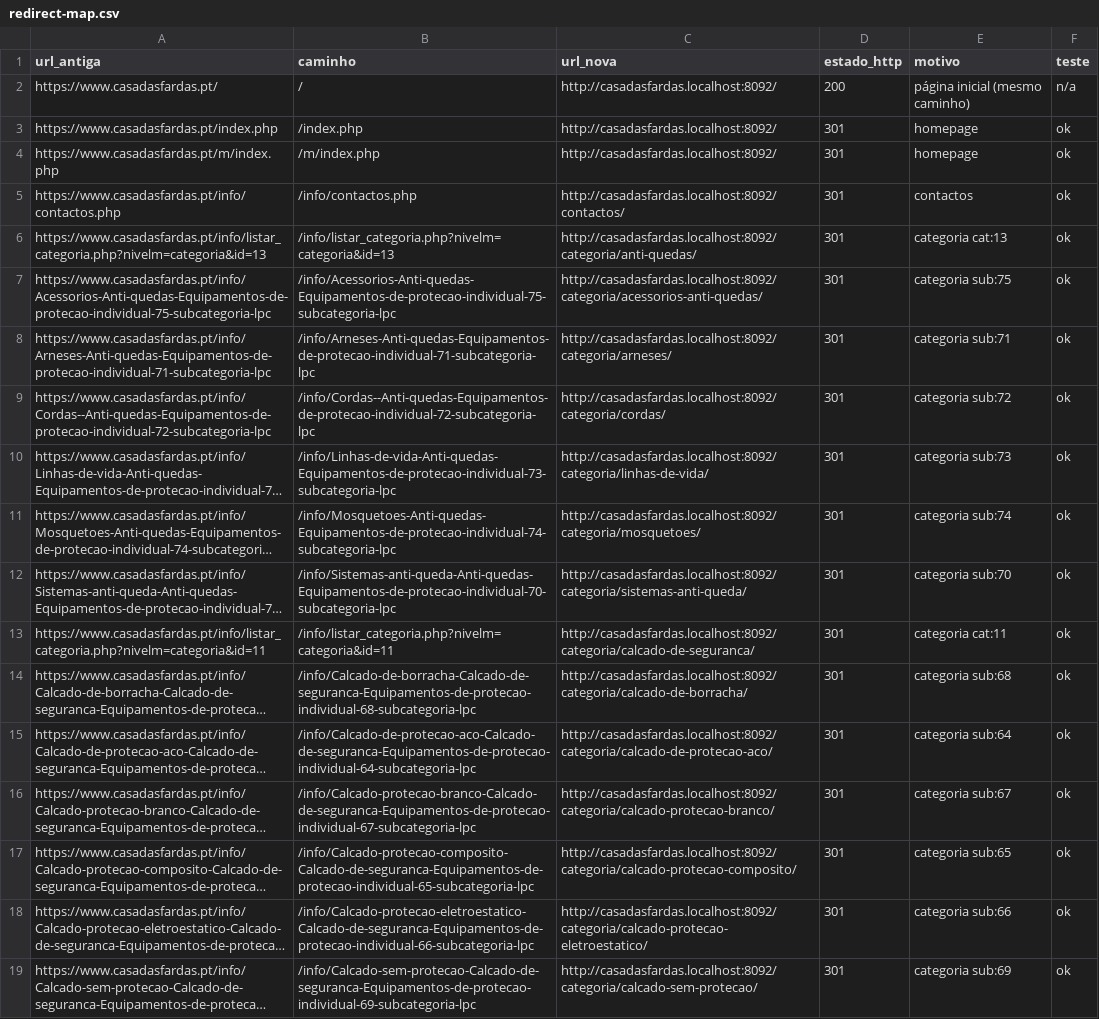
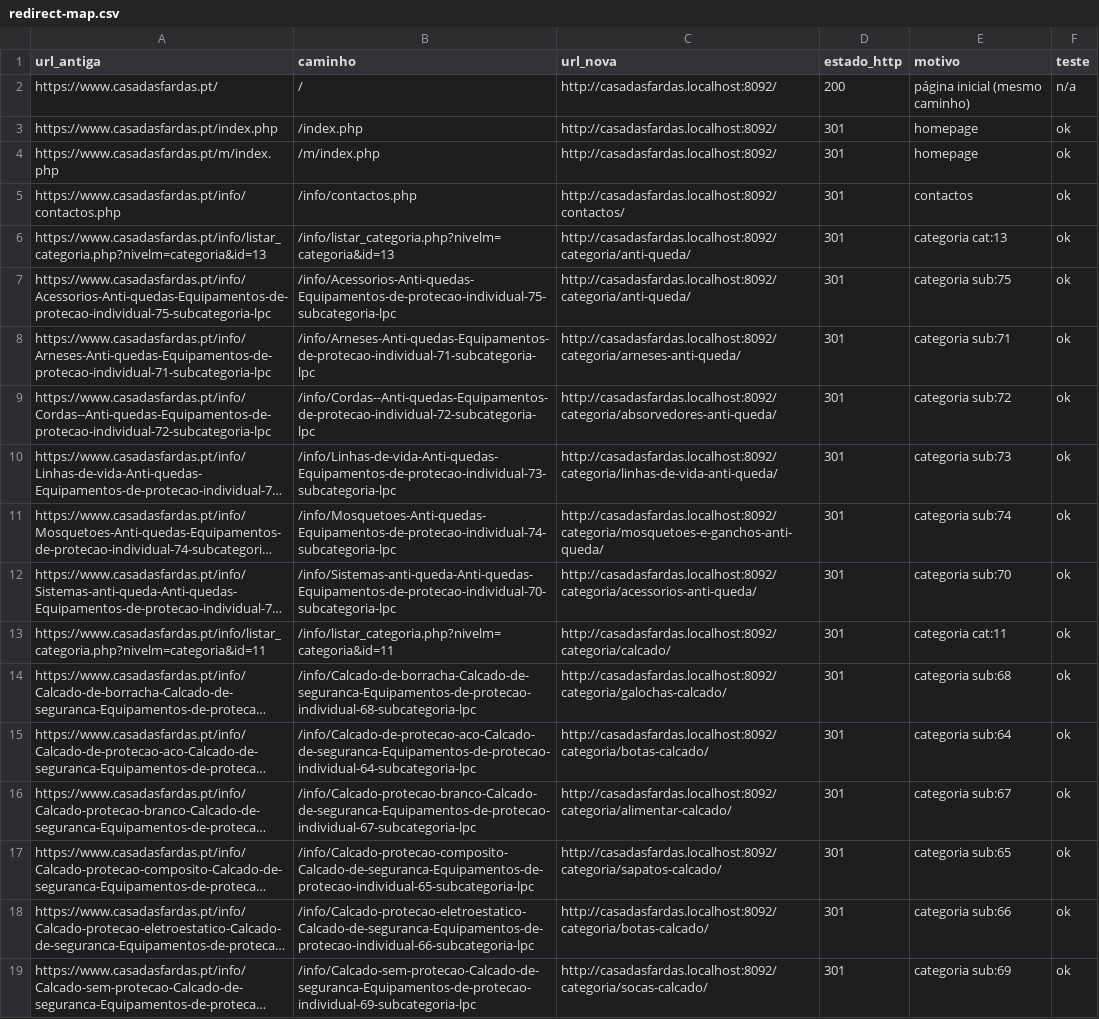
Before and after one commit to pixart-web/casadasfardas, a CSV file: docs/inventario/redirect-map.csv, drawn as a sheet; only a part is shown; long unchanged cells end in …; the diff covers the shown part only; the diff names each change by its address in the sheet, - before the commit and + after, or states it on an @@ line.

```diff
--- a/docs/inventario/redirect-map.csv
+++ b/docs/inventario/redirect-map.csv
-C6 (url_nova): http://casadasfardas.localhost:8092/categoria/anti-quedas/
+C6 (url_nova): http://casadasfardas.localhost:8092/categoria/anti-queda/
-C7 (url_nova): http://casadasfardas.localhost:8092/categoria/acessorios-anti-quedas/
+C7 (url_nova): http://casadasfardas.localhost:8092/categoria/anti-queda/
-C8 (url_nova): http://casadasfardas.localhost:8092/categoria/arneses/
+C8 (url_nova): http://casadasfardas.localhost:8092/categoria/arneses-anti-queda/
-C9 (url_nova): http://casadasfardas.localhost:8092/categoria/cordas/
+C9 (url_nova): http://casadasfardas.localhost:8092/categoria/absorvedores-anti-queda/
-C10 (url_nova): http://casadasfardas.localhost:8092/categoria/linhas-de-vida/
+C10 (url_nova): http://casadasfardas.localhost:8092/categoria/linhas-de-vida-anti-queda/
-C11 (url_nova): http://casadasfardas.localhost:8092/categoria/mosquetoes/
+C11 (url_nova): http://casadasfardas.localhost:8092/categoria/mosquetoes-e-ganchos-anti-queda/
-C12 (url_nova): http://casadasfardas.localhost:8092/categoria/sistemas-anti-queda/
+C12 (url_nova): http://casadasfardas.localhost:8092/categoria/acessorios-anti-queda/
-C13 (url_nova): http://casadasfardas.localhost:8092/categoria/calcado-de-seguranca/
+C13 (url_nova): http://casadasfardas.localhost:8092/categoria/calcado/
-C14 (url_nova): http://casadasfardas.localhost:8092/categoria/calcado-de-borracha/
+C14 (url_nova): http://casadasfardas.localhost:8092/categoria/galochas-calcado/
-C15 (url_nova): http://casadasfardas.localhost:8092/categoria/calcado-de-protecao-aco/
+C15 (url_nova): http://casadasfardas.localhost:8092/categoria/botas-calcado/
-C16 (url_nova): http://casadasfardas.localhost:8092/categoria/calcado-protecao-branco/
+C16 (url_nova): http://casadasfardas.localhost:8092/categoria/alimentar-calcado/
-C17 (url_nova): http://casadasfardas.localhost:8092/categoria/calcado-protecao-composito/
+C17 (url_nova): http://casadasfardas.localhost:8092/categoria/sapatos-calcado/
-C18 (url_nova): http://casadasfardas.localhost:8092/categoria/calcado-protecao-eletroestatico/
+C18 (url_nova): http://casadasfardas.localhost:8092/categoria/botas-calcado/
-C19 (url_nova): http://casadasfardas.localhost:8092/categoria/calcado-sem-protecao/
+C19 (url_nova): http://casadasfardas.localhost:8092/categoria/socas-calcado/
```
Also changed, not shown: 114 edited cells elsewhere in this file, 14 other files.
